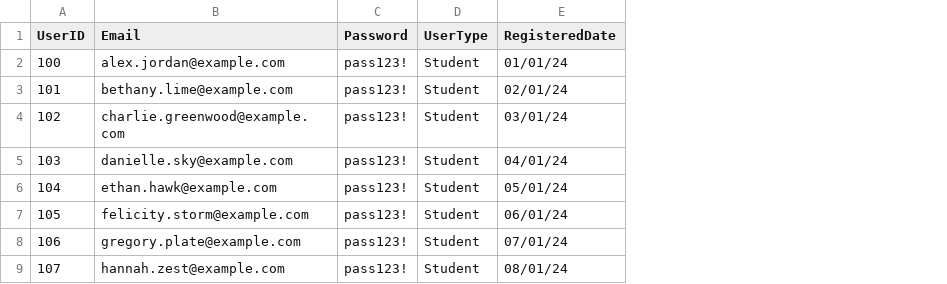
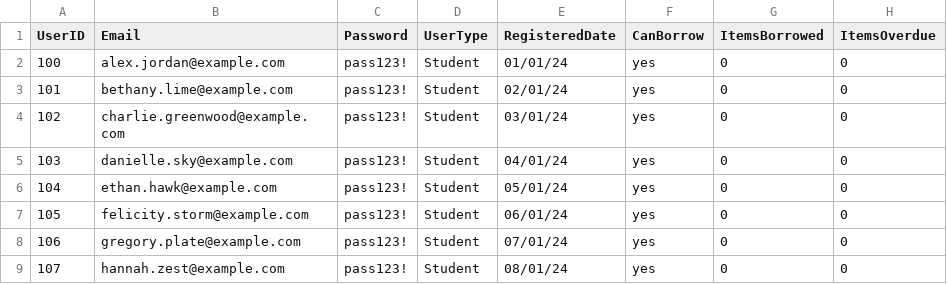
Before and after one commit to atmiyajadvani/EECS3311-finalproject, a CSV file: src/UI/UserInfoSpreadsheet.csv, drawn as a sheet; only a part is shown; the diff names each change by its address in the sheet, - before the commit and + after, or states it on an @@ line.

```diff
--- a/src/UI/UserInfoSpreadsheet.csv
+++ b/src/UI/UserInfoSpreadsheet.csv
+column F (CanBorrow), rows 2-9: all yes
+column G (ItemsBorrowed), rows 2-9: all 0
+column H (ItemsOverdue), rows 2-9: all 0
```
Also changed, not shown: src/UI/UserBooksBrought.csv, 1 other file.
